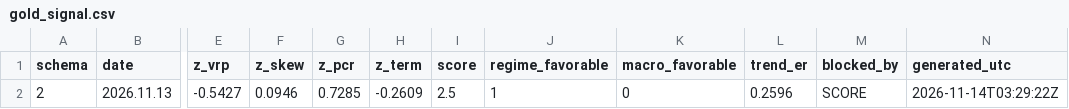
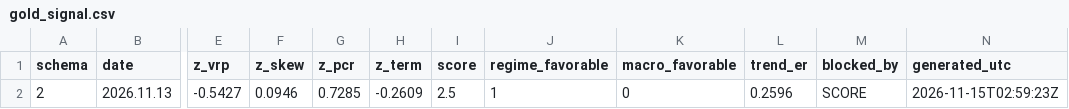
Before and after one commit to GeneTheStoic/gold-signal-feed, a CSV file: feed/gold_signal.csv, drawn as a sheet; only a part is shown, gaps mark what is left out; the diff names each change by its address in the sheet, - before the commit and + after, or states it on an @@ line.

Commit message:
feed 2026-11-15

```diff
--- a/feed/gold_signal.csv
+++ b/feed/gold_signal.csv
-N2 (generated_utc): 2026-11-14T03:29:22Z
+N2 (generated_utc): 2026-11-15T02:59:23Z
```
